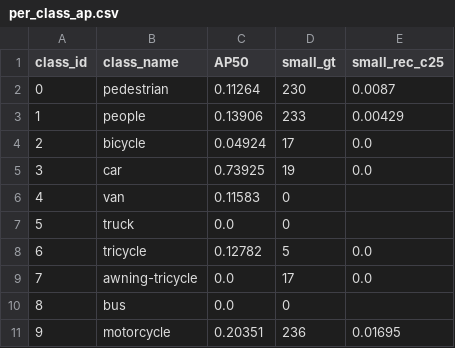
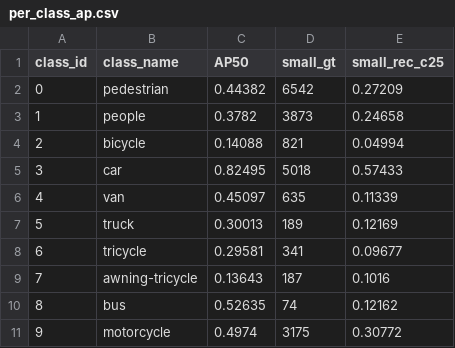
Before and after one commit to RoyalB26/Computer_Vision, a CSV file: VisDrone_deformable_slot/output_val_deformable/per_class_ap.csv, drawn as a sheet.

Commit message:
update deformable

```diff
--- a/VisDrone_deformable_slot/output_val_deformable/per_class_ap.csv
+++ b/VisDrone_deformable_slot/output_val_deformable/per_class_ap.csv
@@ -1,11 +1,11 @@
 class_id,class_name,AP50,small_gt,small_rec_c25
-0,pedestrian,0.11264,230,0.0087
-1,people,0.13906,233,0.00429
-2,bicycle,0.04924,17,0.0
-3,car,0.73925,19,0.0
-4,van,0.11583,0,
-5,truck,0.0,0,
-6,tricycle,0.12782,5,0.0
-7,awning-tricycle,0.0,17,0.0
-8,bus,0.0,0,
-9,motorcycle,0.20351,236,0.01695
+0,pedestrian,0.44382,6542,0.27209
+1,people,0.3782,3873,0.24658
+2,bicycle,0.14088,821,0.04994
+3,car,0.82495,5018,0.57433
+4,van,0.45097,635,0.11339
+5,truck,0.30013,189,0.12169
+6,tricycle,0.29581,341,0.09677
+7,awning-tricycle,0.13643,187,0.1016
+8,bus,0.52635,74,0.12162
+9,motorcycle,0.4974,3175,0.30772
```
Also changed, not shown: VisDrone_deformable_slot/output_val_deformable/component_breakdown.csv, VisDrone_deformable_slot/output_val_deformable/deformable_patch_diagnostics.csv, 13 other files.
